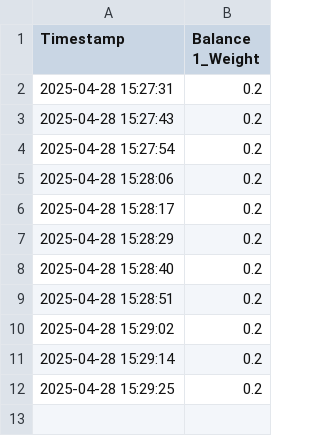
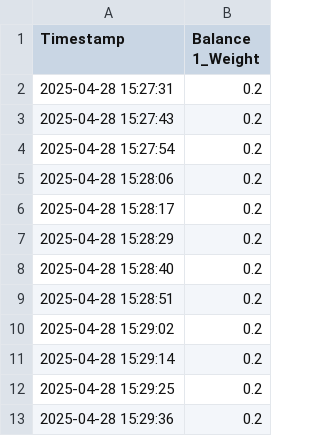
Before and after one commit to chrmccar/balance-logger, a CSV file: data/chamber_test.csv, drawn as a sheet.

Commit message:
Automatic upload from Balance Logger

```diff
--- a/data/chamber_test.csv
+++ b/data/chamber_test.csv
@@ -12 +12,2 @@ Timestamp,Balance 1_Weight
 2025-04-28 15:29:25,0.2
+2025-04-28 15:29:36,0.2
```
